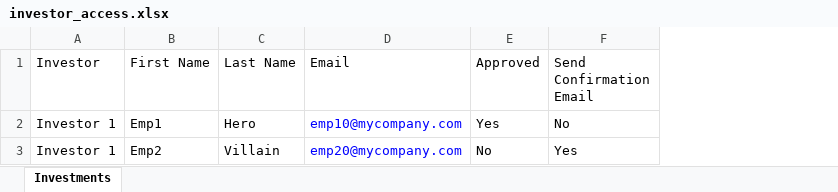
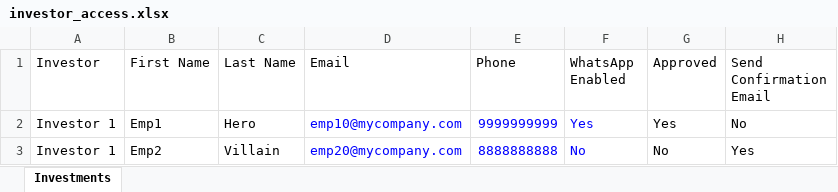
Before and after one commit to sampadadiwan/IRM, an Excel workbook: public/sample_uploads/investor_access.xlsx, sheet Investments, drawn as a sheet; values as stored, in another font and other column widths than the file's, no borders; the diff names each change by its address in the sheet, - before the commit and + after, or states it on an @@ line.

```diff
--- a/public/sample_uploads/investor_access.xlsx (sheet Investments)
+++ b/public/sample_uploads/investor_access.xlsx (sheet Investments)
+column E (Phone), rows 2-3: 9999999999 | 8888888888
+column F (WhatsApp Enabled), rows 2-3: Yes | No
```
Also changed, not shown: public/sample_uploads/holdings.xlsx, 51 other files.
